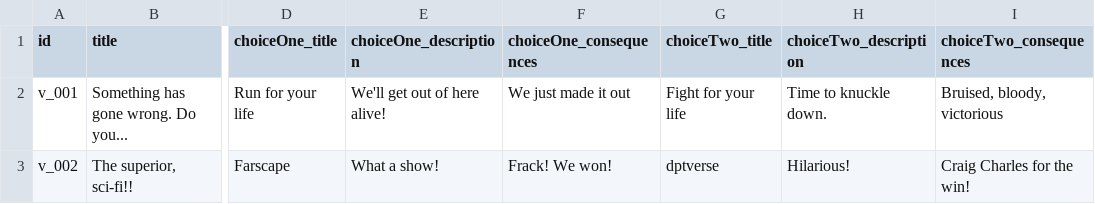
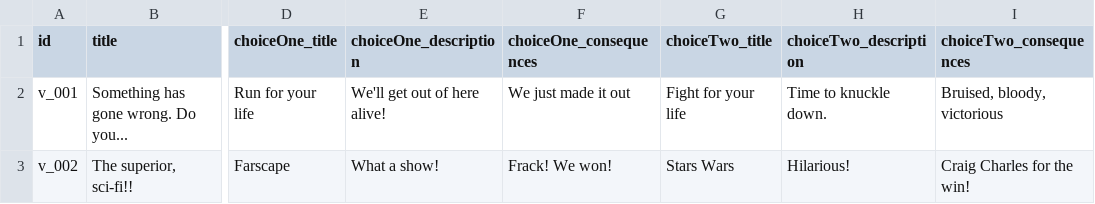
Before and after one commit to Kwpa/digidamara_vite, a CSV file: public/assets/csv/VotingScenarios.csv, drawn as a sheet; only a part is shown, gaps mark what is left out; the diff names each change by its address in the sheet, - before the commit and + after, or states it on an @@ line.

```diff
--- a/public/assets/csv/VotingScenarios.csv
+++ b/public/assets/csv/VotingScenarios.csv
-G3 (choiceTwo_title): dptverse
+G3 (choiceTwo_title): Stars Wars
```
Also changed, not shown: public/assets/csv/Labels.csv, public/assets/csv/Teams.csv, 5 other files.
